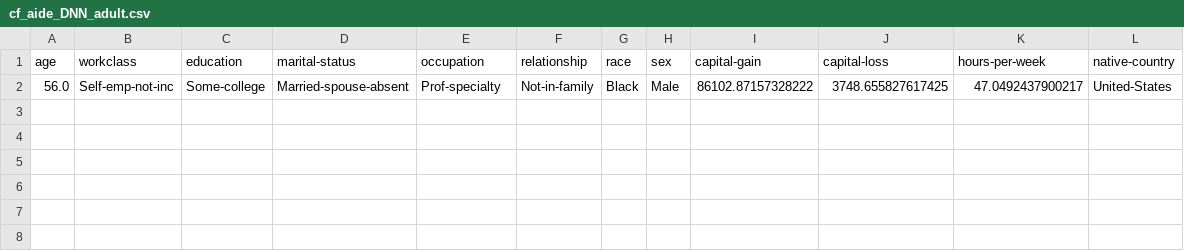
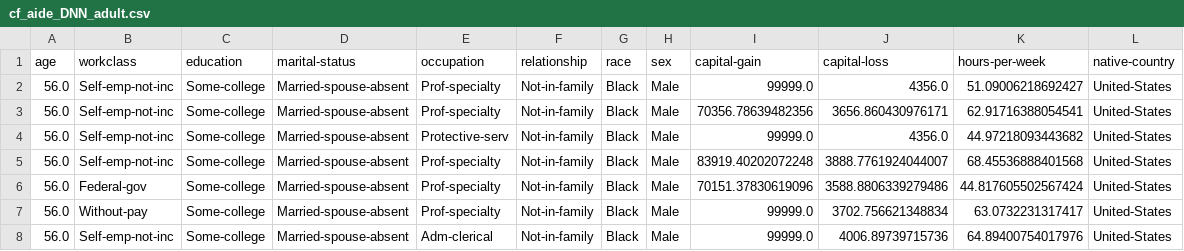
Before and after one commit to Hariss-Gills/counterfactual_explainers, a CSV file: counterfactual_explainers/results/cf_aide_DNN_adult.csv, drawn as a sheet.

Commit message:
generate CFs for aide

```diff
--- a/counterfactual_explainers/results/cf_aide_DNN_adult.csv
+++ b/counterfactual_explainers/results/cf_aide_DNN_adult.csv
@@ -1,2 +1,8 @@
 age,workclass,education,marital-status,occupation,relationship,race,sex,capital-gain,capital-loss,hours-per-week,native-country
-56.0,Self-emp-not-inc,Some-college,Married-spouse-absent,Prof-specialty,Not-in-family,Black,Male,86102.87157328222,3748.655827617425,47.0492437900217,United-States
+56.0,Self-emp-not-inc,Some-college,Married-spouse-absent,Prof-specialty,Not-in-family,Black,Male,99999.0,4356.0,51.09006218692427,United-States
+56.0,Self-emp-not-inc,Some-college,Married-spouse-absent,Prof-specialty,Not-in-family,Black,Male,70356.78639482356,3656.860430976171,62.91716388054541,United-States
+56.0,Self-emp-not-inc,Some-college,Married-spouse-absent,Protective-serv,Not-in-family,Black,Male,99999.0,4356.0,44.97218093443682,United-States
+56.0,Self-emp-not-inc,Some-college,Married-spouse-absent,Prof-specialty,Not-in-family,Black,Male,83919.40202072248,3888.7761924044007,68.45536888401568,United-States
+56.0,Federal-gov,Some-college,Married-spouse-absent,Prof-specialty,Not-in-family,Black,Male,70151.37830619096,3588.8806339279486,44.817605502567424,United-States
+56.0,Without-pay,Some-college,Married-spouse-absent,Prof-specialty,Not-in-family,Black,Male,99999.0,3702.756621348834,63.0732231317417,United-States
+56.0,Self-emp-not-inc,Some-college,Married-spouse-absent,Adm-clerical,Not-in-family,Black,Male,99999.0,4006.89739715736,64.89400754017976,United-States
```
Also changed, not shown: counterfactual_explainers/results/cf_aide_DNN_adult_10.csv, 20 other files.
